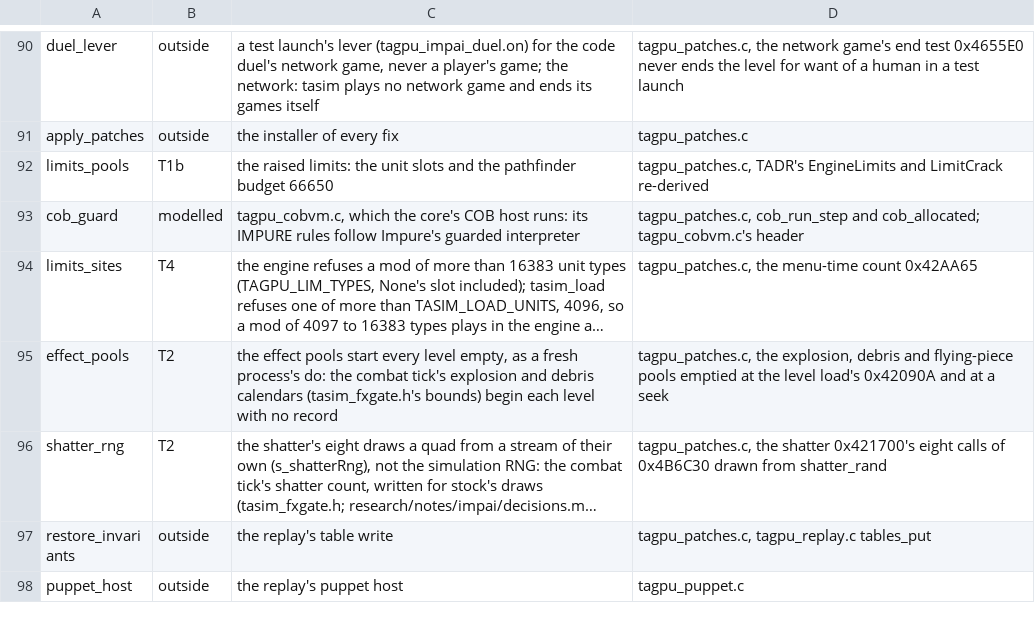
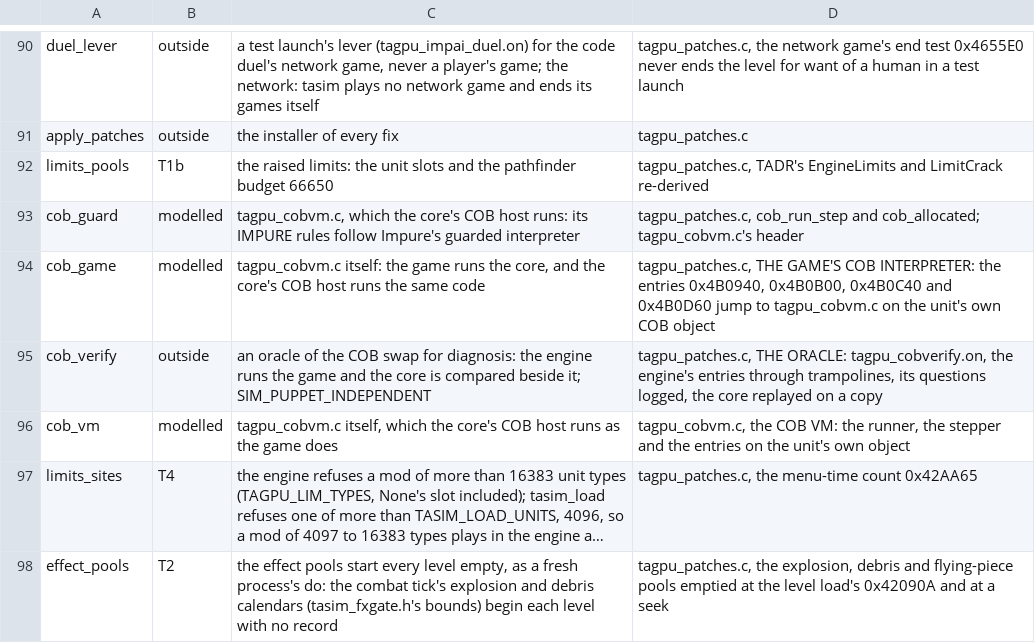
Before and after one commit to Code-Herder/ta-impure-patch, a TSV file: tools/tasim/engine-features.tsv, drawn as a sheet; only a part is shown, gaps mark what is left out; the shorter side is filled out with more unchanged rows; long unchanged cells end in …; the diff names each change by its address in the sheet, - before the commit and + after, or states it on an @@ line.

```diff
--- a/tools/tasim/engine-features.tsv
+++ b/tools/tasim/engine-features.tsv
+row 94: cob_game | modelled | tagpu_cobvm.c itself: the game runs the core, and the core's COB host runs the same code | tagpu_patches.c, THE GAME'S COB INTERPRETER: the entries 0x4B0940, 0x4B0B00, 0x4B0C40 and 0x4B0D60 jump to tagpu_cobvm.c on the unit's own COB object
+row 95: cob_verify | outside | an oracle of the COB swap for diagnosis: the engine runs the game and the core is compared beside it; SIM_PUPPET_INDEPENDENT | tagpu_patches.c, THE ORACLE: tagpu_cobverify.on, the engine's entries through trampolines, its questions logged, the core replayed on a copy
+row 96: cob_vm | modelled | tagpu_cobvm.c itself, which the core's COB host runs as the game does | tagpu_cobvm.c, the COB VM: the runner, the stepper and the entries on the unit's own object
```
Also changed, not shown: 13 other files.
